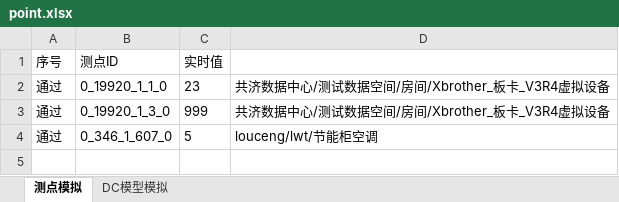
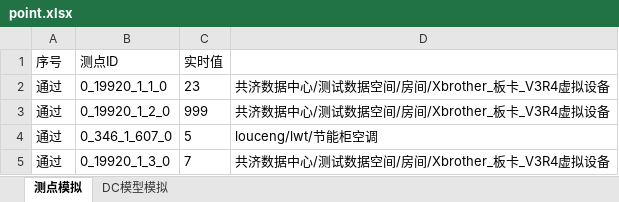
Before and after one commit to timAnim/simulator, an Excel workbook: config/point.xlsx, sheet 测点模拟, drawn as a sheet; values as stored, in another font and other column widths than the file's, no borders; the diff names each change by its address in the sheet, - before the commit and + after, or states it on an @@ line.

```diff
--- a/config/point.xlsx (sheet 测点模拟)
+++ b/config/point.xlsx (sheet 测点模拟)
-B3 (测点ID): 0_19920_1_3_0
+B3 (测点ID): 0_19920_1_2_0
+row 5: 通过 | 0_19920_1_3_0 | 7 | 共济数据中心/测试数据空间/房间/Xbrother_板卡_V3R4虚拟设备
```
Also changed, not shown: sheet DC模型模拟, 21 other files.
